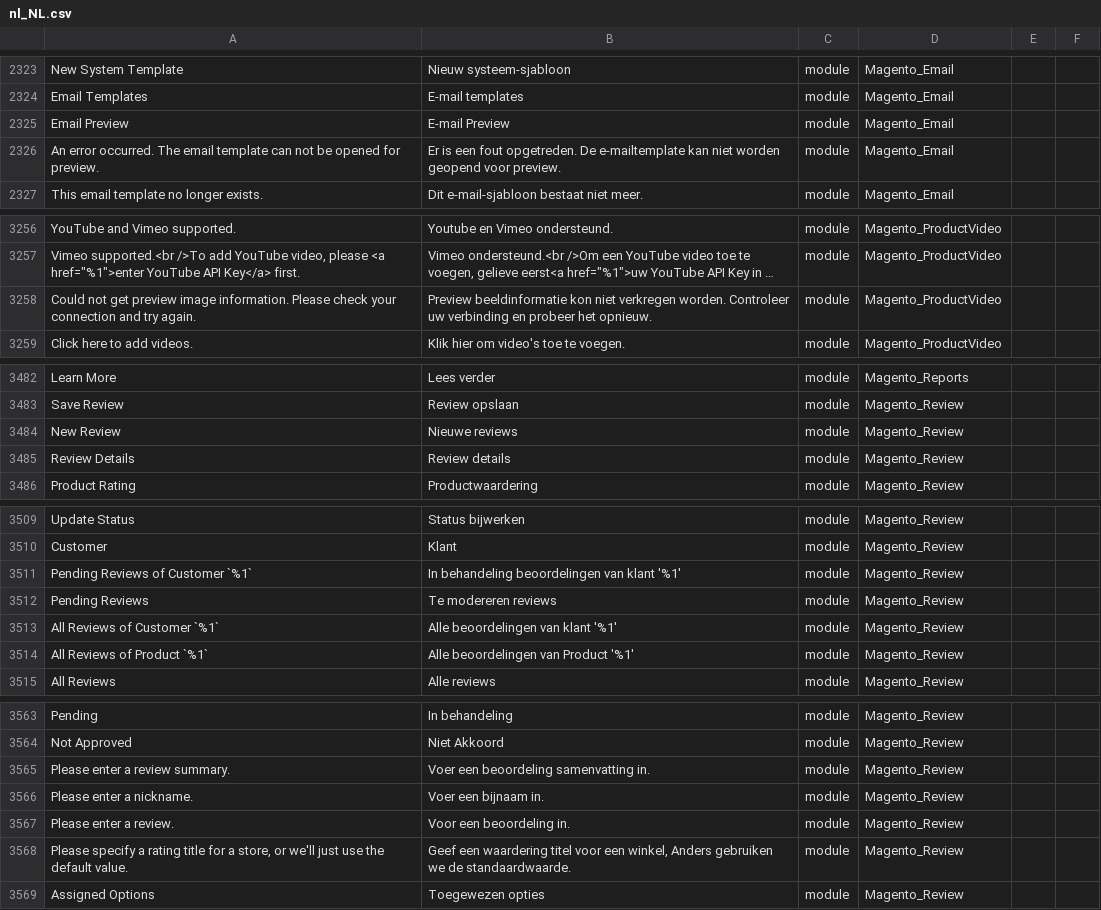
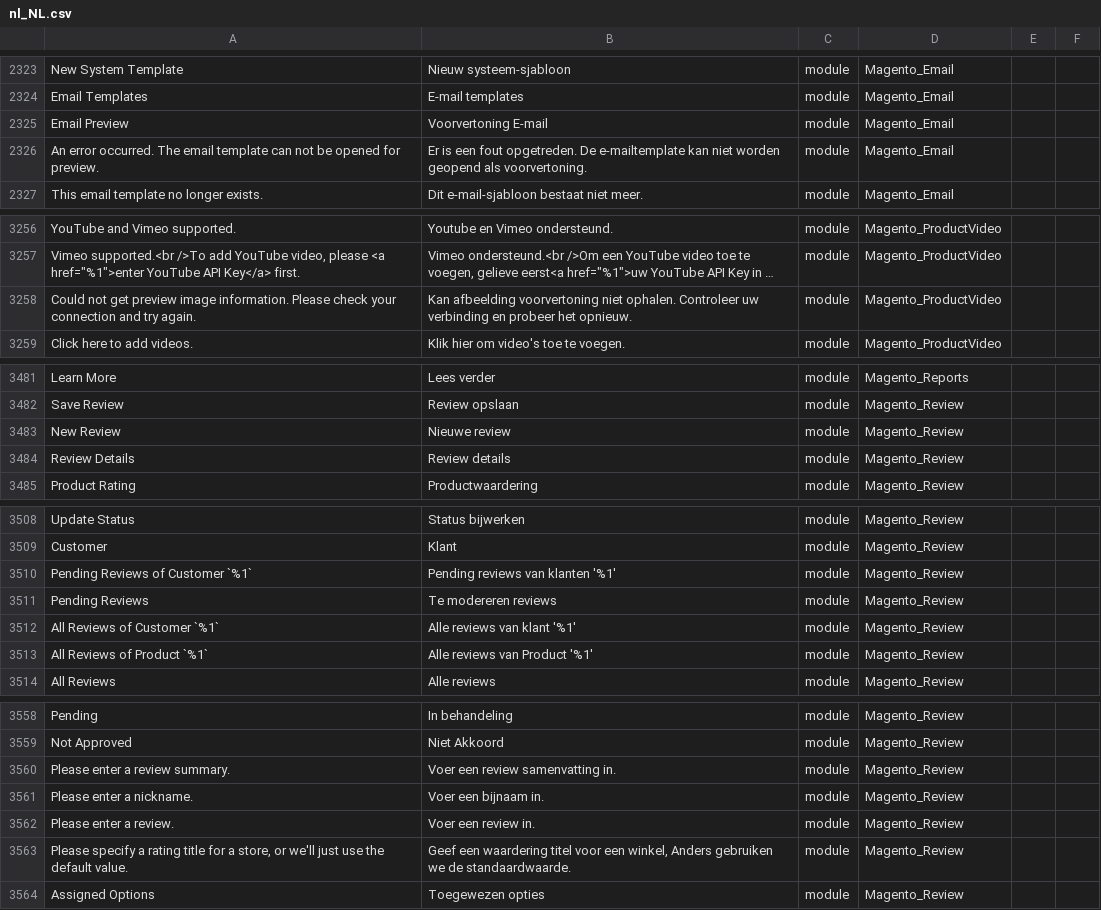
Before and after one commit to rakibabu/language_nl_nl, a CSV file: nl_NL.csv, drawn as a sheet; only a part is shown, gaps mark what is left out; long unchanged cells end in …; addresses are those after the commit; the diff covers the shown part only; the diff names each change by its address in the sheet, - before the commit and + after, or states it on an @@ line.

```diff
--- a/nl_NL.csv
+++ b/nl_NL.csv
-B2325: E-mail Preview
+B2325: Voorvertoning E-mail
-B2326: …worden geopend voor preview.
+B2326: …worden geopend als voorvertoning.
-B3258: Preview beeldinformatie kon niet verkregen worden. Controleer uw…
+B3258: Kan afbeelding voorvertoning niet ophalen. Controleer uw…
-B3483: Nieuwe reviews
+B3483: Nieuwe review
-B3510: In behandeling beoordelingen van klant '%1'
+B3510: Pending reviews van klanten '%1'
-B3512: Alle beoordelingen van klant '%1'
+B3512: Alle reviews van klant '%1'
-B3513: Alle beoordelingen van Product '%1'
+B3513: Alle reviews van Product '%1'
-B3560: Voer een beoordeling samenvatting in.
+B3560: Voer een review samenvatting in.
-B3562: Voor een beoordeling in.
+B3562: Voer een review in.
```
Also changed, not shown: 5 removed rows and 15 edited cells elsewhere in this file, 1 other file.
